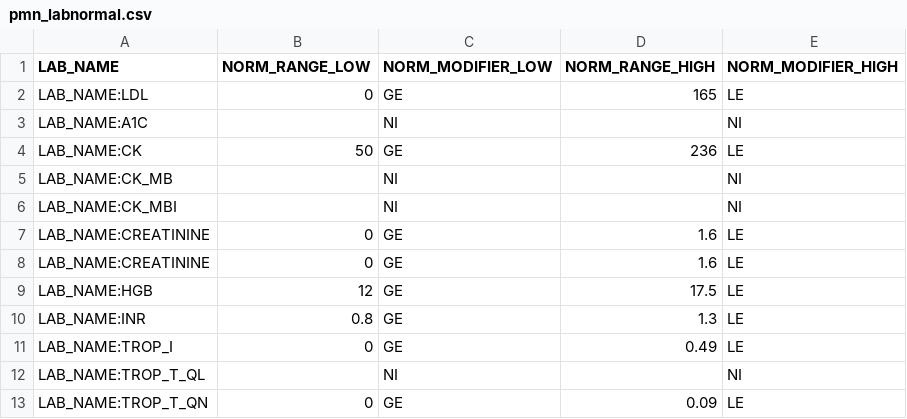
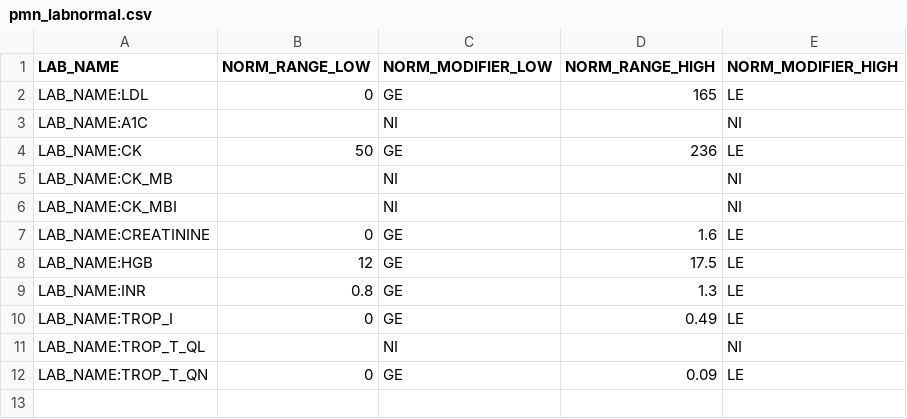
Before and after one commit to ARCH-commons/i2p-transform, a CSV file: Oracle/pmn_labnormal.csv, drawn as a sheet.

Commit message:
Removed duplicate reference to Creatinine lab.

```diff
--- a/Oracle/pmn_labnormal.csv
+++ b/Oracle/pmn_labnormal.csv
@@ -7,3 +7,2 @@ LAB_NAME:CK_MBI,,NI,,NI
 LAB_NAME:CREATININE,0,GE,1.6,LE
-LAB_NAME:CREATININE,0,GE,1.6,LE
 LAB_NAME:HGB,12,GE,17.5,LE
```
